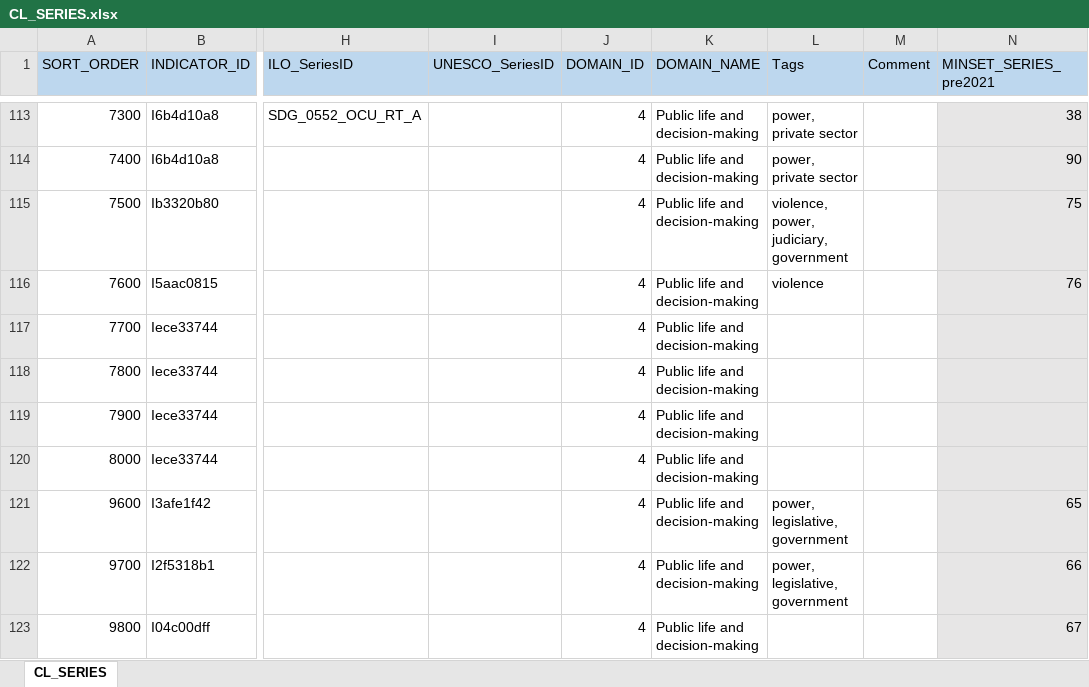
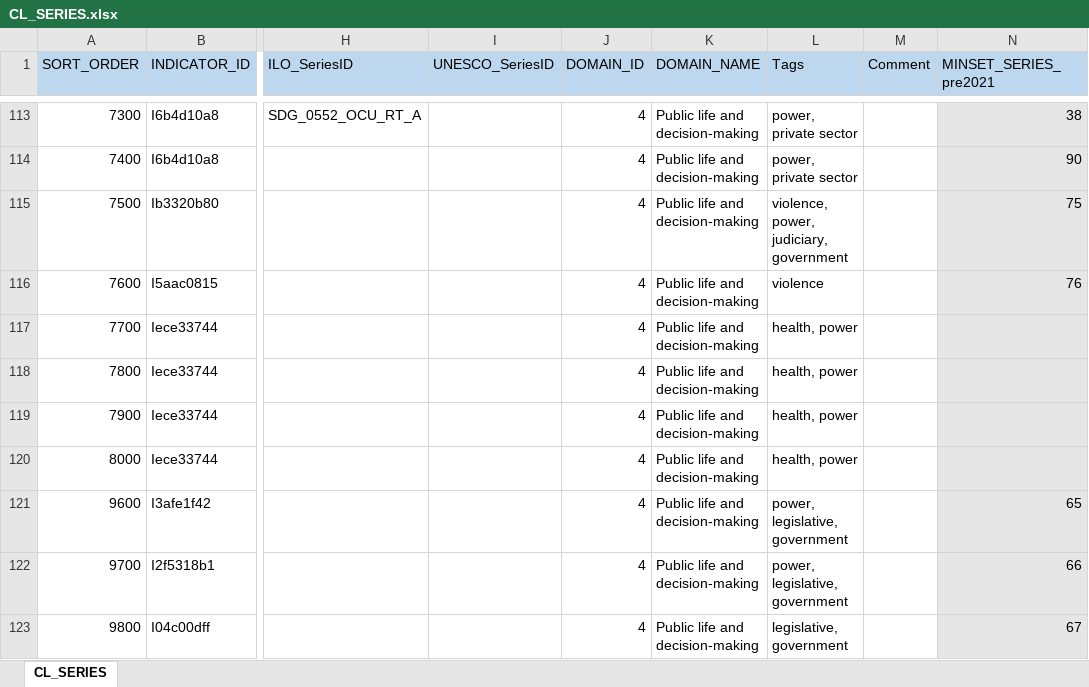
Before and after one commit to UNStats/gender_data_portal, an Excel workbook: master_data/CL_SERIES.xlsx, sheet CL_SERIES, drawn as a sheet; only a part is shown, gaps mark what is left out; values as stored, in another font and other column widths than the file's, no borders; the diff covers the shown part only; the diff names each change by its address in the sheet, - before the commit and + after, or states it on an @@ line.

```diff
--- a/master_data/CL_SERIES.xlsx (sheet CL_SERIES)
+++ b/master_data/CL_SERIES.xlsx (sheet CL_SERIES)
-L117:L120 (Tags): (empty)
+L117:L120 (Tags): health, power
-L123 (Tags): (empty)
+L123 (Tags): legislative, government
```
Also changed, not shown: 1 removed row, 27 hidden or unhidden rows and 26 edited cells elsewhere in this sheet, hidden cells, 5 other files.
